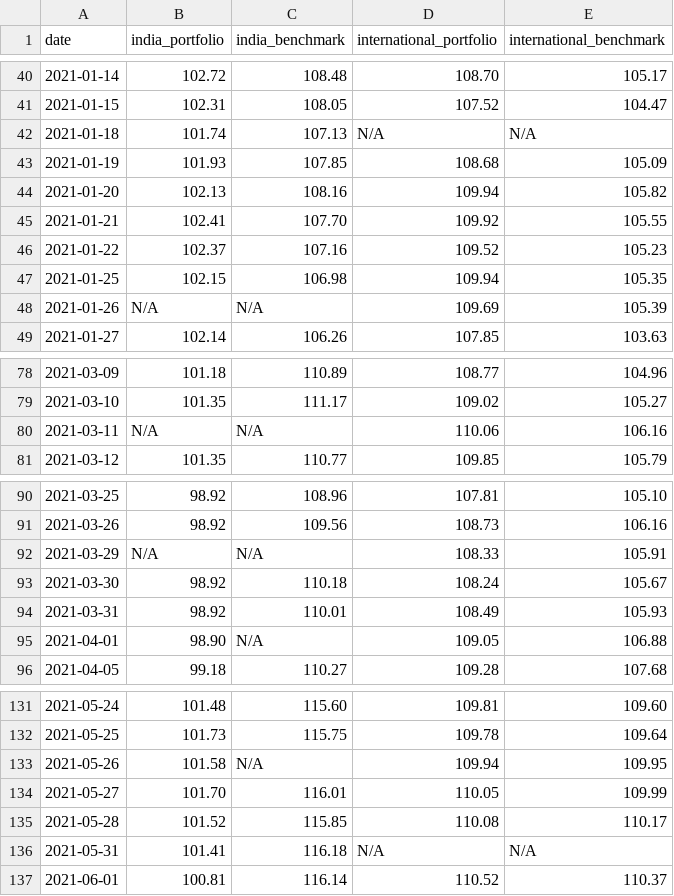
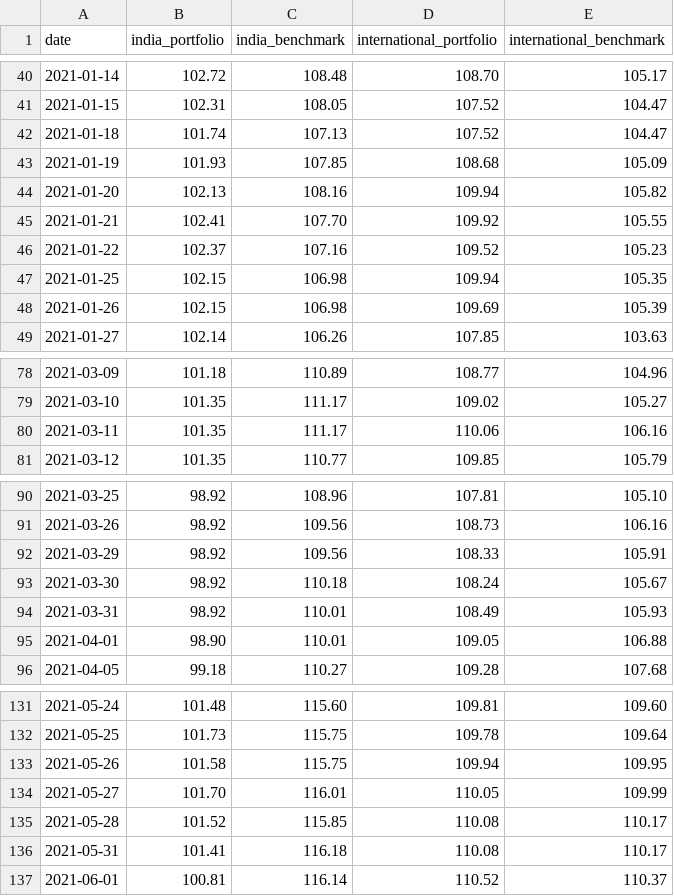
Before and after one commit to rammybt/trading_journal, a CSV file: nav_data.csv, drawn as a sheet; only a part is shown, gaps mark what is left out; the diff covers the shown part only.

```diff
--- a/nav_data.csv
+++ b/nav_data.csv
@@ -41,3 +41,3 @@ date,india_portfolio,india_benchmark,international_portfolio,international_bench
 2021-01-15,102.31,108.05,107.52,104.47
-2021-01-18,101.74,107.13,N/A,N/A
+2021-01-18,101.74,107.13,107.52,104.47
 2021-01-19,101.93,107.85,108.68,105.09
@@ -47,3 +47,3 @@ date,india_portfolio,india_benchmark,international_portfolio,international_bench
 2021-01-25,102.15,106.98,109.94,105.35
-2021-01-26,N/A,N/A,109.69,105.39
+2021-01-26,102.15,106.98,109.69,105.39
 2021-01-27,102.14,106.26,107.85,103.63
@@ -79,3 +79,3 @@ date,india_portfolio,india_benchmark,international_portfolio,international_bench
 2021-03-10,101.35,111.17,109.02,105.27
-2021-03-11,N/A,N/A,110.06,106.16
+2021-03-11,101.35,111.17,110.06,106.16
 2021-03-12,101.35,110.77,109.85,105.79
@@ -91,6 +91,6 @@ date,india_portfolio,india_benchmark,international_portfolio,international_bench
 2021-03-26,98.92,109.56,108.73,106.16
-2021-03-29,N/A,N/A,108.33,105.91
+2021-03-29,98.92,109.56,108.33,105.91
 2021-03-30,98.92,110.18,108.24,105.67
 2021-03-31,98.92,110.01,108.49,105.93
-2021-04-01,98.90,N/A,109.05,106.88
+2021-04-01,98.90,110.01,109.05,106.88
 2021-04-05,99.18,110.27,109.28,107.68
@@ -132,6 +132,6 @@ date,india_portfolio,india_benchmark,international_portfolio,international_bench
 2021-05-25,101.73,115.75,109.78,109.64
-2021-05-26,101.58,N/A,109.94,109.95
+2021-05-26,101.58,115.75,109.94,109.95
 2021-05-27,101.70,116.01,110.05,109.99
 2021-05-28,101.52,115.85,110.08,110.17
-2021-05-31,101.41,116.18,N/A,N/A
+2021-05-31,101.41,116.18,110.08,110.17
 2021-06-01,100.81,116.14,110.52,110.37
```
Also changed, not shown: 16 edited cells elsewhere in this file.
